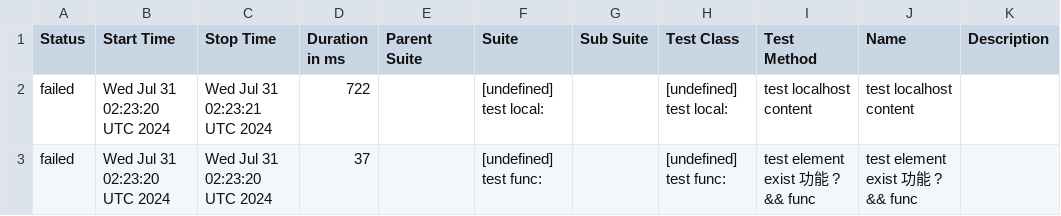
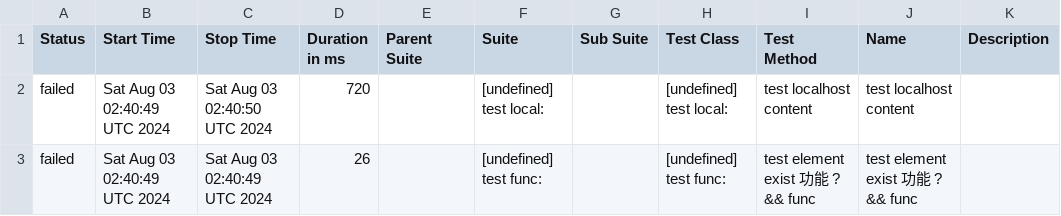
Before and after one commit to yusong-demo/integration-example, a CSV file: 8f90fc8115f9af156f193fa1d9f119c76fe99939/data/suites.csv, drawn as a sheet.

```diff
--- a/8f90fc8115f9af156f193fa1d9f119c76fe99939/data/suites.csv
+++ b/8f90fc8115f9af156f193fa1d9f119c76fe99939/data/suites.csv
@@ -1,3 +1,3 @@
 "Status","Start Time","Stop Time","Duration in ms","Parent Suite","Suite","Sub Suite","Test Class","Test Method","Name","Description"
-"failed","Wed Jul 31 02:23:20 UTC 2024","Wed Jul 31 02:23:21 UTC 2024","722","","[undefined] test local:","","[undefined] test local:","test localhost content","test localhost content",""
-"failed","Wed Jul 31 02:23:20 UTC 2024","Wed Jul 31 02:23:20 UTC 2024","37","","[undefined] test func:","","[undefined] test func:","test element exist 功能 ? && func","test element exist 功能 ? && func",""
+"failed","Sat Aug 03 02:40:49 UTC 2024","Sat Aug 03 02:40:50 UTC 2024","720","","[undefined] test local:","","[undefined] test local:","test localhost content","test localhost content",""
+"failed","Sat Aug 03 02:40:49 UTC 2024","Sat Aug 03 02:40:49 UTC 2024","26","","[undefined] test func:","","[undefined] test func:","test element exist 功能 ? && func","test element exist 功能 ? && func",""
```
Also changed, not shown: 23 other files.
